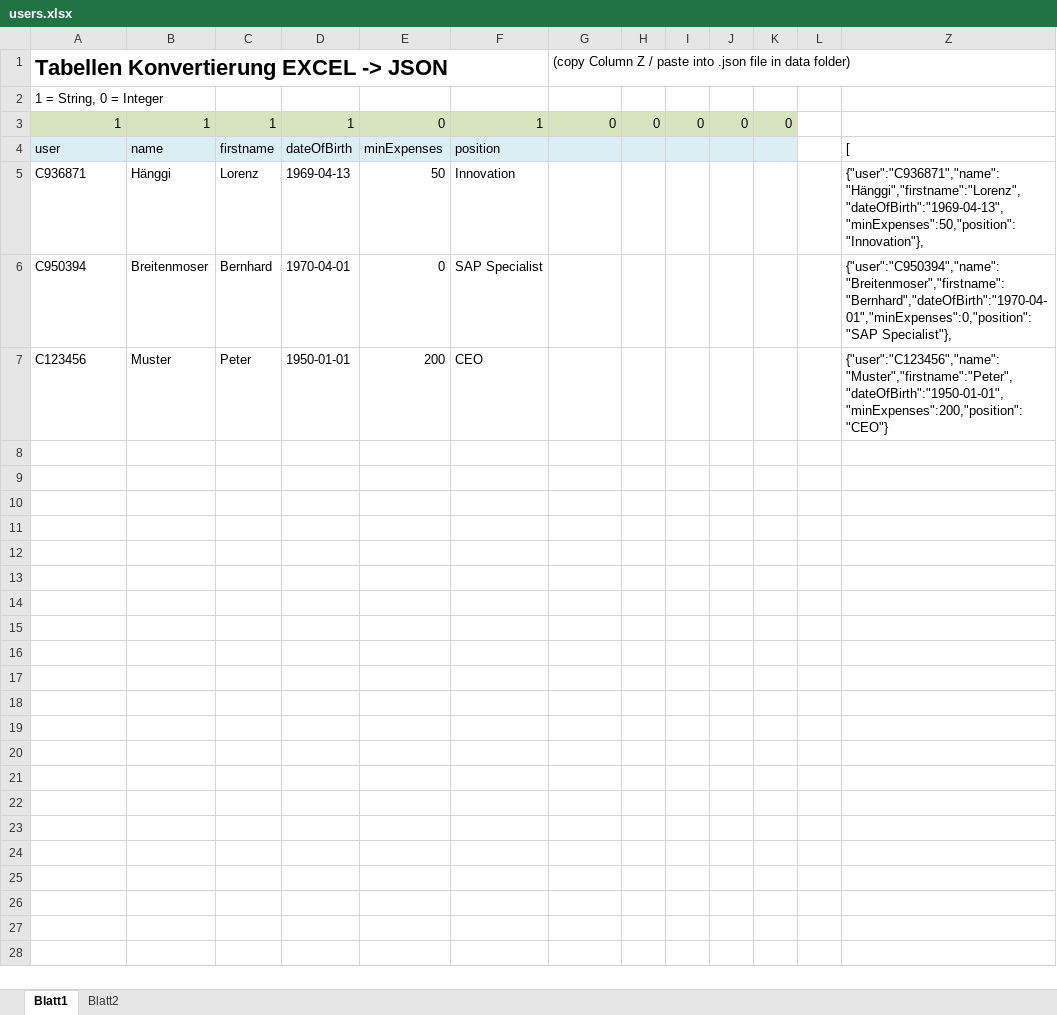
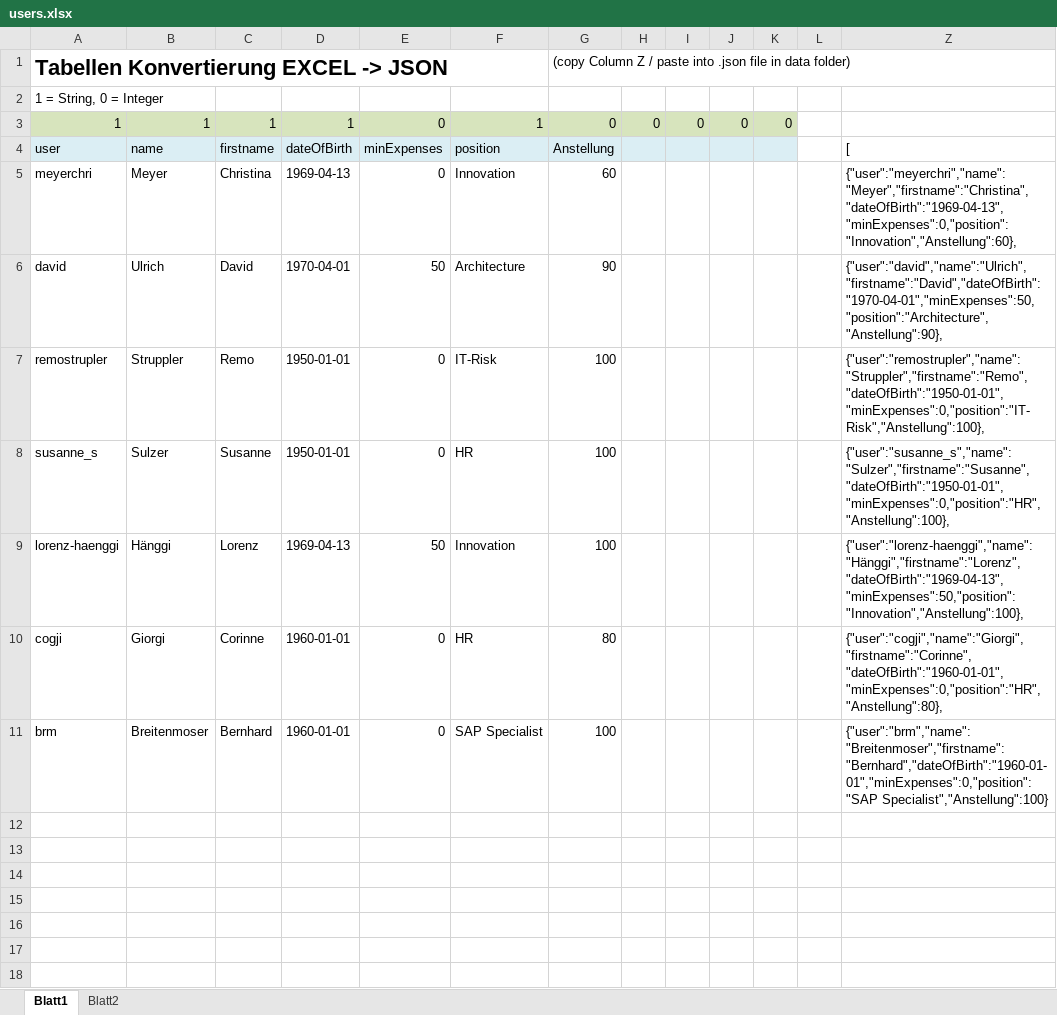
Before and after one commit to lolo8304/emploji-bot, an Excel workbook: import/datastore/users.xlsx, sheet Blatt1, drawn as a sheet; only a part is shown; the shorter side is filled out with more unchanged rows; values as stored, in another font and other column widths than the file's, no borders; removed rows and columns are numbered as before the commit, all else as after; the diff names each change by its address in the sheet, - before the commit and + after, or states it on an @@ line.

```diff
--- a/import/datastore/users.xlsx (sheet Blatt1)
+++ b/import/datastore/users.xlsx (sheet Blatt1)
-G4: (empty)
+G4: Anstellung
+row 5: meyerchri | Meyer | Christina | 1969-04-13 | 0 | Innovation | 60 |  |  |  |  |  | {"user":"meyerchri","name":"Meyer","firstname":"Christina","dateOfBirth":"1969-04-13","minExpenses":0,"position":"Innovation","Anstellung":60},
+row 6: david | Ulrich | David | 1970-04-01 | 50 | Architecture | 90 |  |  |  |  |  | {"user":"david","name":"Ulrich","firstname":"David","dateOfBirth":"1970-04-01","minExpenses":50,"position":"Architecture","Anstellung":90},
+row 7: remostrupler | Struppler | Remo | 1950-01-01 | 0 | IT-Risk | 100 |  |  |  |  |  | {"user":"remostrupler","name":"Struppler","firstname":"Remo","dateOfBirth":"1950-01-01","minExpenses":0,"position":"IT-Risk","Anstellung":100},
+row 8: susanne_s | Sulzer | Susanne | 1950-01-01 | 0 | HR | 100 |  |  |  |  |  | {"user":"susanne_s","name":"Sulzer","firstname":"Susanne","dateOfBirth":"1950-01-01","minExpenses":0,"position":"HR","Anstellung":100},
-A9: C936871
+A9: lorenz-haenggi
-G9: (empty)
+G9: 100
-Z9: {"user":"C936871","name":"Hänggi","firstname":"Lorenz","dateOfBirth":"1969-04-13","minExpenses":50,"position":"Innovation"},
+Z9: {"user":"lorenz-haenggi","name":"Hänggi","firstname":"Lorenz","dateOfBirth":"1969-04-13","minExpenses":50,"position":"Innovation","Anstellung":100},
+row 10: cogji | Giorgi | Corinne | 1960-01-01 | 0 | HR | 80 |  |  |  |  |  | {"user":"cogji","name":"Giorgi","firstname":"Corinne","dateOfBirth":"1960-01-01","minExpenses":0,"position":"HR","Anstellung":80},
-A11: C950394
+A11: brm
-D11: 1970-04-01
+D11: 1960-01-01
-G11: (empty)
+G11: 100
-Z11: {"user":"C950394","name":"Breitenmoser","firstname":"Bernhard","dateOfBirth":"1970-04-01","minExpenses":0,"position":"SAP Specialist"},
+Z11: {"user":"brm","name":"Breitenmoser","firstname":"Bernhard","dateOfBirth":"1960-01-01","minExpenses":0,"position":"SAP Specialist","Anstellung":100}
-row 7: C123456 | Muster | Peter | 1950-01-01 | 200 | CEO |  |  |  |  |  |  | {"user":"C123456","name":"Muster","firstname":"Peter","dateOfBirth":"1950-01-01","minExpenses":200,"position":"CEO"}
-row 8: (empty)
-row 9: (empty)
-row 10: (empty)
-row 11: (empty)
```
Also changed, not shown: hidden cells, charts or pictures, import/datastore/Absences.xlsx, 3 other files.
